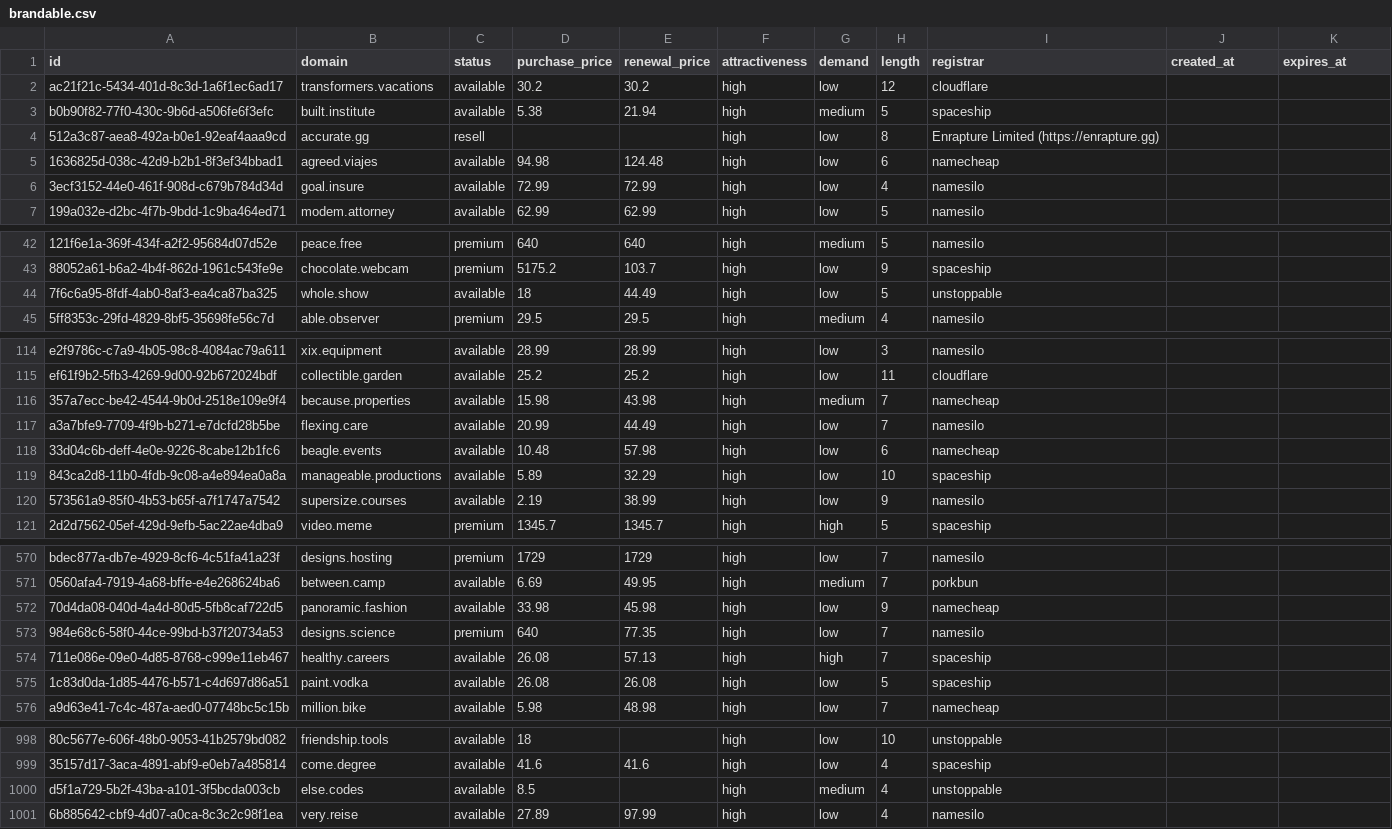
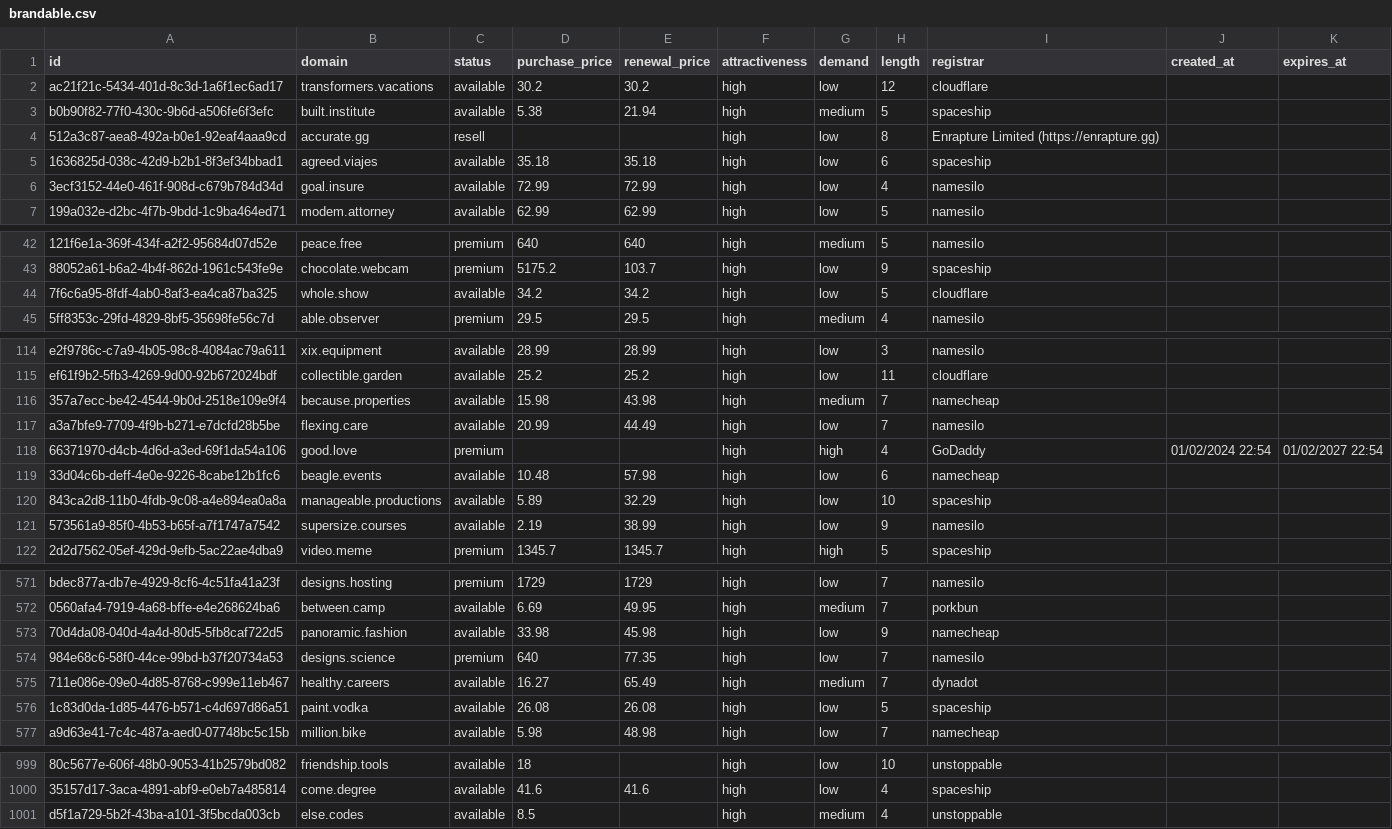
Before and after one commit to UniqueDomains/brandable-oneword-domains, a CSV file: brandable.csv, drawn as a sheet; only a part is shown, gaps mark what is left out; removed rows and columns are numbered as before the commit, all else as after; the diff covers the shown part only; the diff names each change by its address in the sheet, - before the commit and + after, or states it on an @@ line.

Commit message:
Domains update

```diff
--- a/brandable.csv
+++ b/brandable.csv
-D5 (purchase_price): 94.98
+D5 (purchase_price): 35.18
-E5 (renewal_price): 124.48
+E5 (renewal_price): 35.18
-I5 (registrar): namecheap
+I5 (registrar): spaceship
-D44 (purchase_price): 18
+D44 (purchase_price): 34.2
-E44 (renewal_price): 44.49
+E44 (renewal_price): 34.2
-I44 (registrar): unstoppable
+I44 (registrar): cloudflare
+row 118: 66371970-d4cb-4d6d-a3ed-69f1da54a106 | good.love | premium |  |  | high | high | 4 | GoDaddy | 01/02/2024 22:54 | 01/02/2027 22:54
-D575 (purchase_price): 26.08
+D575 (purchase_price): 16.27
-E575 (renewal_price): 57.13
+E575 (renewal_price): 65.49
-G575 (demand): high
+G575 (demand): medium
-I575 (registrar): spaceship
+I575 (registrar): dynadot
-row 1001: 6b885642-cbf9-4d07-a0ca-8c3c2c98f1ea | very.reise | available | 27.89 | 97.99 | high | low | 4 | namesilo
```
Also changed, not shown: 33 edited cells elsewhere in this file, 5 other files.
